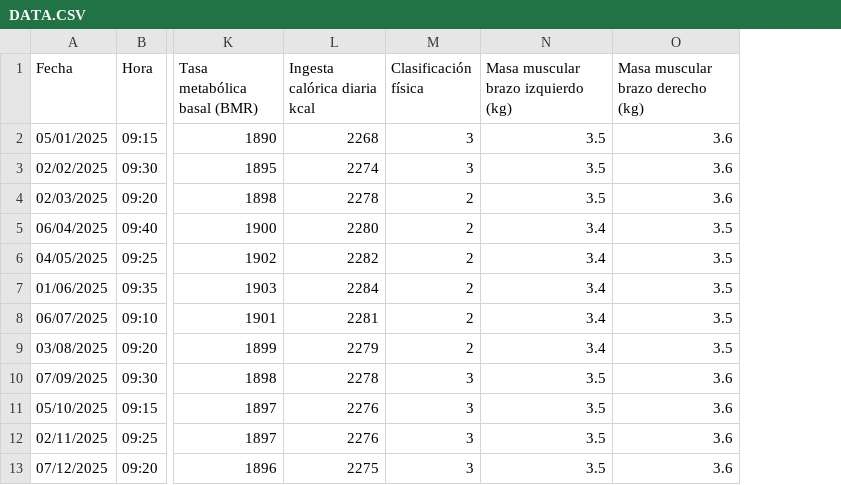
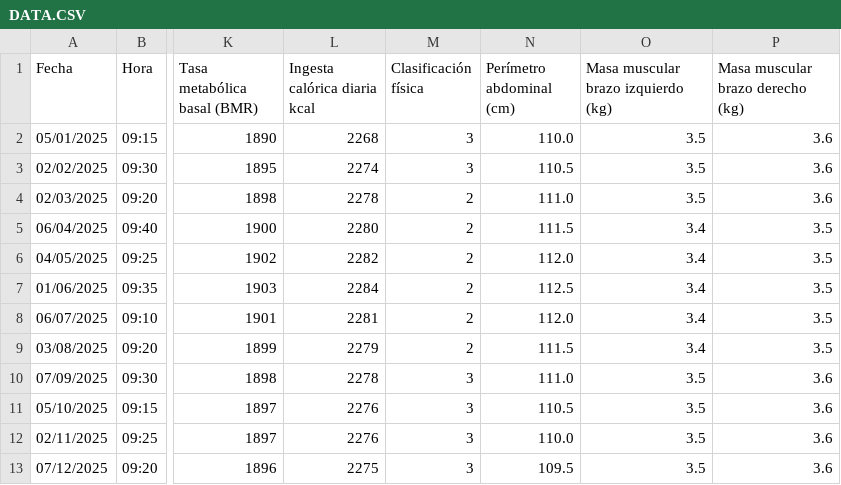
Before and after one commit to ajifernandez/tanita_dashboard, a CSV file: Roberto García/DATA.CSV, drawn as a sheet; only a part is shown, gaps mark what is left out; the diff names each change by its address in the sheet, - before the commit and + after, or states it on an @@ line.

Commit message:
feat: add sample patient data with abdominal perimeter measurements and create new patient profile for Agustín Jiménez Fernández

```diff
--- a/Roberto García/DATA.CSV
+++ b/Roberto García/DATA.CSV
+column N (Perímetro abdominal (cm)), rows 2-13: 110.0 | 110.5 | 111.0 | 111.5 | 112.0 | 112.5 | 112.0 | 111.5 | 111.0 | 110.5 | 110.0 | 109.5
```
Also changed, not shown: Carlos Martínez/DATA.CSV, Carmen López/DATA.CSV, 5 other files.
